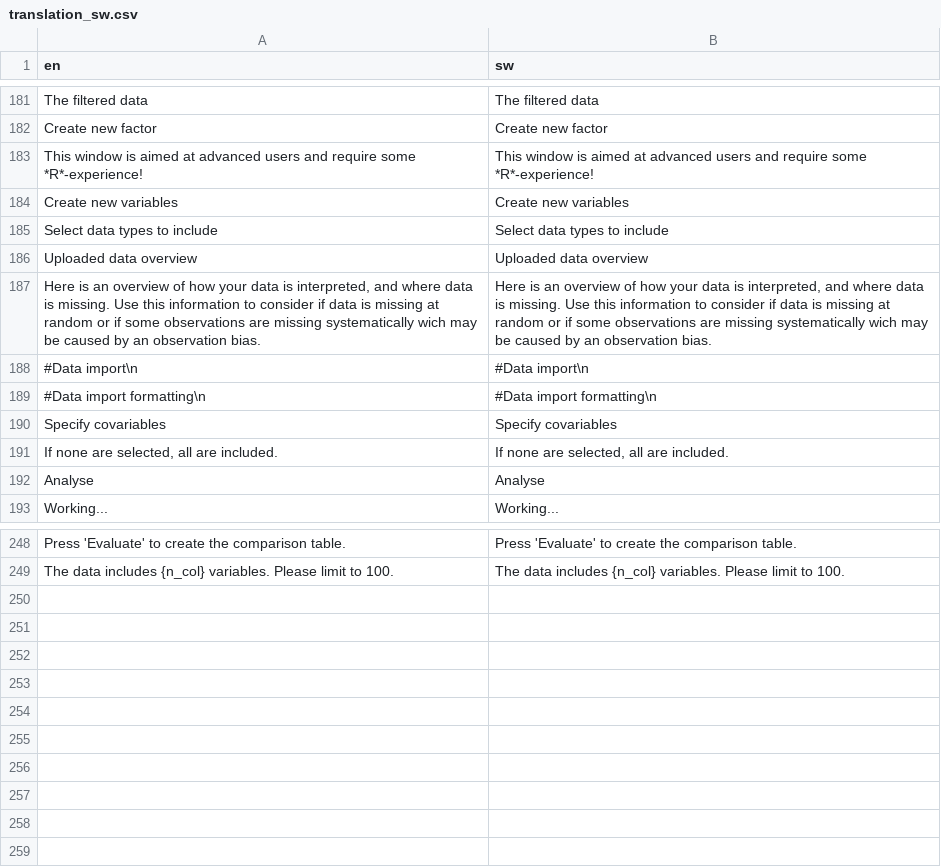
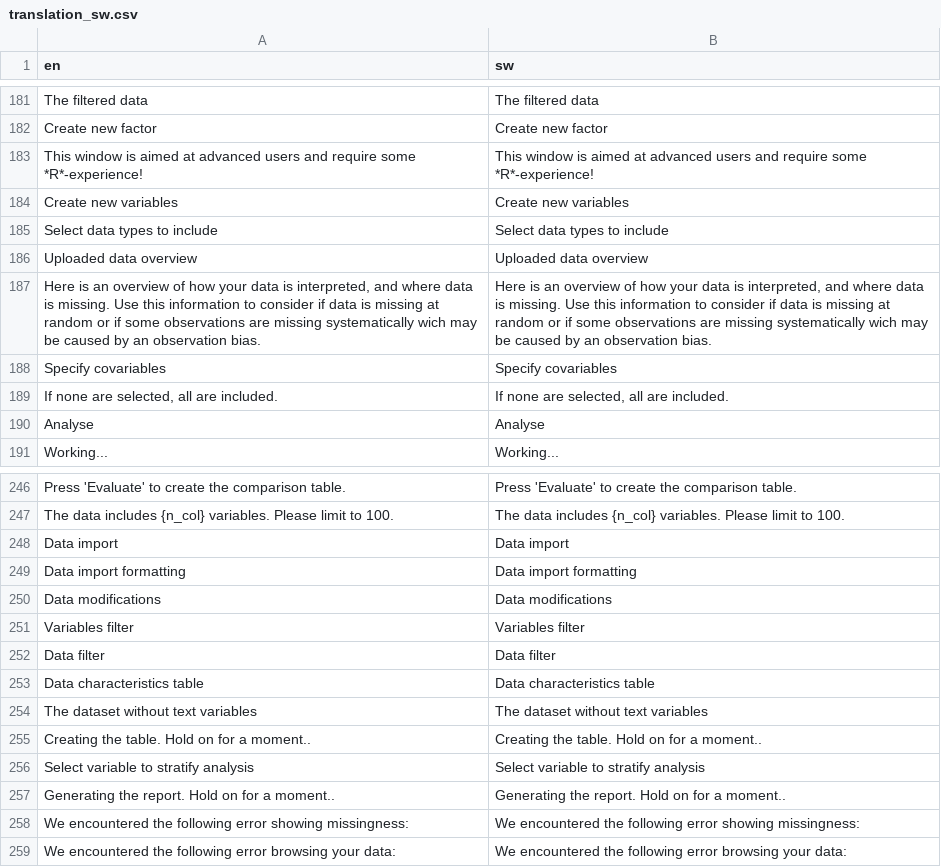
Before and after one commit to agdamsbo/FreesearchR, a CSV file: inst/translations/translation_sw.csv, drawn as a sheet; only a part is shown, gaps mark what is left out; removed rows and columns are numbered as before the commit, all else as after; the diff names each change by its address in the sheet, - before the commit and + after, or states it on an @@ line.

```diff
--- a/inst/translations/translation_sw.csv
+++ b/inst/translations/translation_sw.csv
-row 188: #Data import\n | #Data import\n
-row 189: #Data import formatting\n | #Data import formatting\n
+row 248: Data import | Data import
+row 249: Data import formatting | Data import formatting
+row 250: Data modifications | Data modifications
+row 251: Variables filter | Variables filter
+row 252: Data filter | Data filter
+row 253: Data characteristics table | Data characteristics table
+row 254: The dataset without text variables | The dataset without text variables
+row 255: Creating the table. Hold on for a moment.. | Creating the table. Hold on for a moment..
+row 256: Select variable to stratify analysis | Select variable to stratify analysis
+row 257: Generating the report. Hold on for a moment.. | Generating the report. Hold on for a moment..
+row 258: We encountered the following error showing missingness: | We encountered the following error showing missingness:
+row 259: We encountered the following error browsing your data: | We encountered the following error browsing your data:
```
Also changed, not shown: inst/translations/translation_da.csv.
